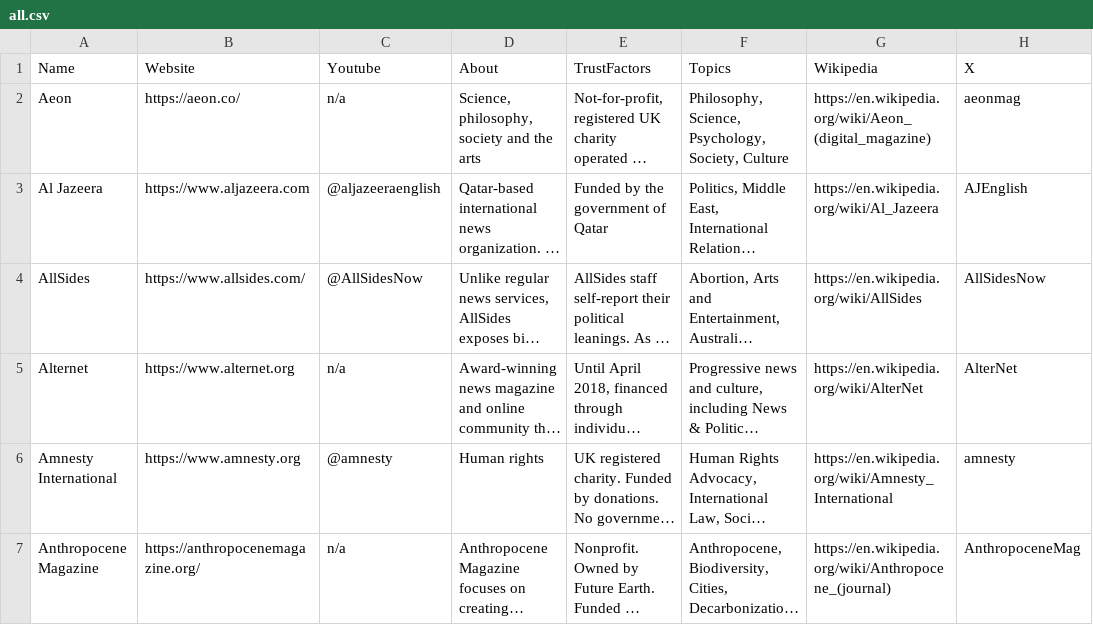
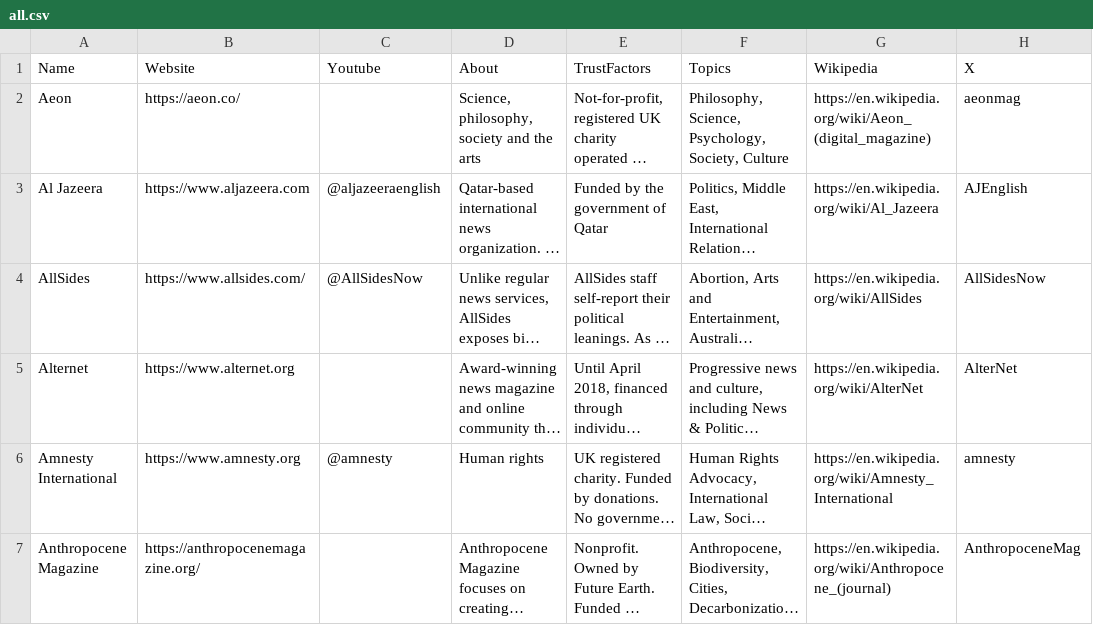
Before and after one commit to InstruktAI/indy-news, a CSV file: data/all.csv, drawn as a sheet; only a part is shown; long unchanged cells end in …; the diff covers the shown part only; the diff names each change by its address in the sheet, - before the commit and + after, or states it on an @@ line.

```diff
--- a/data/all.csv
+++ b/data/all.csv
-C2 (Youtube): n/a
+C2 (Youtube): (empty)
-C5 (Youtube): n/a
+C5 (Youtube): (empty)
-C7 (Youtube): n/a
+C7 (Youtube): (empty)
```
Also changed, not shown: 32 edited cells elsewhere in this file, 1 other file.
